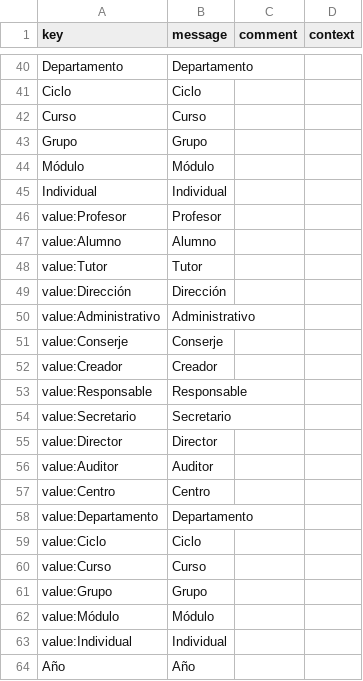
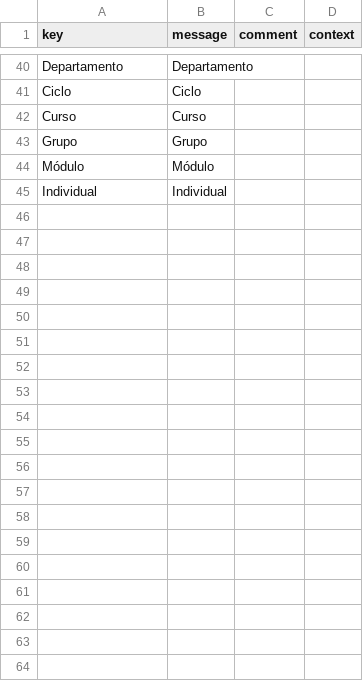
Before and after one commit to educaflow/secretaria-virtual, a CSV file: src/main/java/com/educaflow/shared/expedientes/domains/i18n_es.csv, drawn as a sheet; only a part is shown, gaps mark what is left out; removed rows and columns are numbered as before the commit, all else as after; the diff covers the shown part only; the diff names each change by its address in the sheet, - before the commit and + after, or states it on an @@ line.

```diff
--- a/src/main/java/com/educaflow/shared/expedientes/domains/i18n_es.csv
+++ b/src/main/java/com/educaflow/shared/expedientes/domains/i18n_es.csv
-row 46: value:Profesor | Profesor
-row 47: value:Alumno | Alumno
-row 48: value:Tutor | Tutor
-row 49: value:Dirección | Dirección
-row 50: value:Administrativo | Administrativo
-row 51: value:Conserje | Conserje
-row 52: value:Creador | Creador
-row 53: value:Responsable | Responsable
-row 54: value:Secretario | Secretario
-row 55: value:Director | Director
-row 56: value:Auditor | Auditor
-row 57: value:Centro | Centro
-row 58: value:Departamento | Departamento
-row 59: value:Ciclo | Ciclo
-row 60: value:Curso | Curso
-row 61: value:Grupo | Grupo
-row 62: value:Módulo | Módulo
-row 63: value:Individual | Individual
-row 64: Año | Año
```
Also changed, not shown: 1 added row, 12 removed rows and 8 moved rows elsewhere in this file, src/main/java/com/educaflow/shared/expedientes/domains/i18n_ca.csv, 6 other files.
